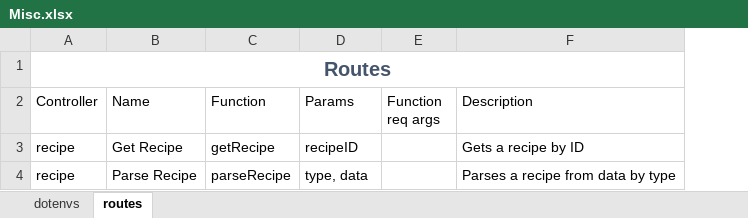
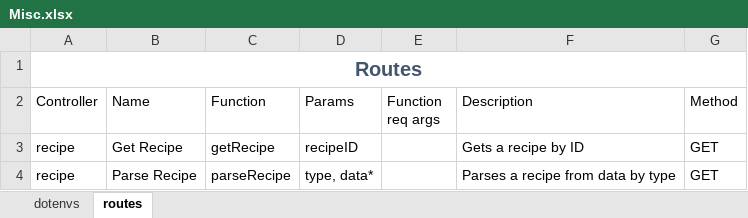
Before and after one commit to gabrielchantayan/kutenq-old, an Excel workbook: tools/excel/Misc.xlsx, sheet routes, drawn as a sheet; values as stored, in another font and other column widths than the file's, no borders; table styles not drawn; the diff names each change by its address in the sheet, - before the commit and + after, or states it on an @@ line.

```diff
--- a/tools/excel/Misc.xlsx (sheet routes)
+++ b/tools/excel/Misc.xlsx (sheet routes)
+column G (Method), rows 3-4: GET | GET
-D4 (Params): type, data
+D4 (Params): type, data*
```
Also changed, not shown: 26 other files.
